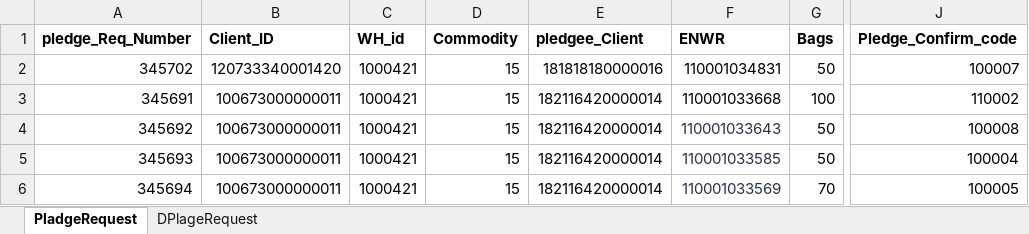
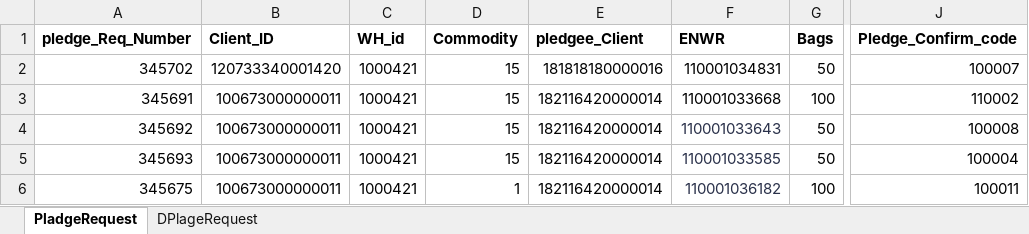
Before and after one commit to Abhishekthasal/COUNTRYWIDE-COMMODITY-REPOSITORY-LIMITED, an Excel workbook: Data/PlageData.xlsx, sheet PladgeRequest, drawn as a sheet; only a part is shown, gaps mark what is left out; values as stored, in another font and other column widths than the file's, no borders; the diff names each change by its address in the sheet, - before the commit and + after, or states it on an @@ line.

```diff
--- a/Data/PlageData.xlsx (sheet PladgeRequest)
+++ b/Data/PlageData.xlsx (sheet PladgeRequest)
-A6 (pledge_Req_Number): 345694
+A6 (pledge_Req_Number): 345675
-D6 (Commodity): 15
+D6 (Commodity): 1
-F6 (ENWR): 110001033569
+F6 (ENWR): 110001036182
-G6 (Bags): 70
+G6 (Bags): 100
-J6 (Pledge_Confirm_code): 100005
+J6 (Pledge_Confirm_code): 100011
```
Also changed, not shown: sheet DPlageRequest, Data/ENWR_Creation.xlsx, 36 other files.
